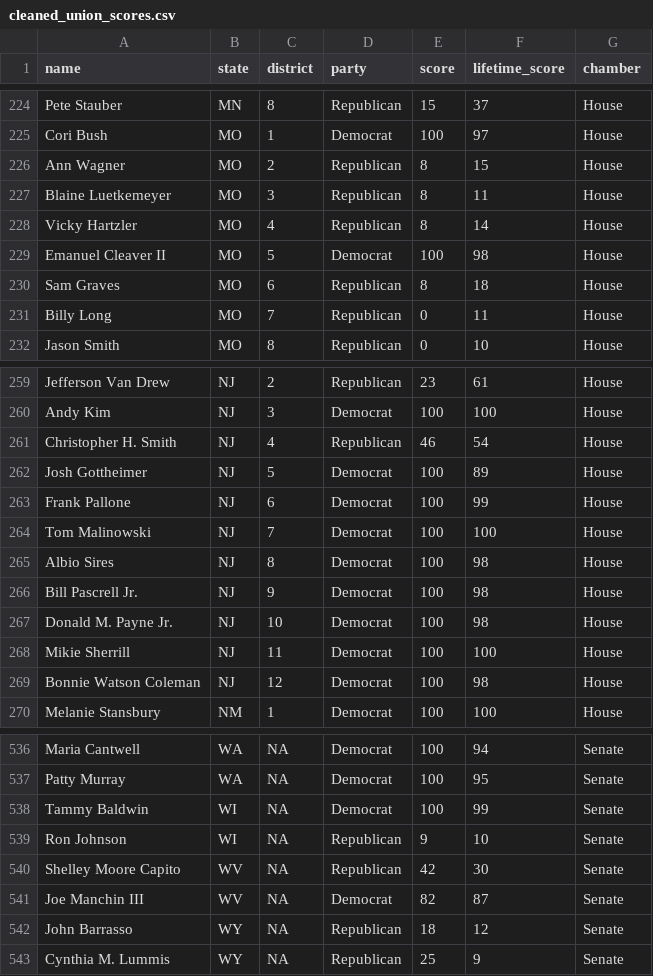
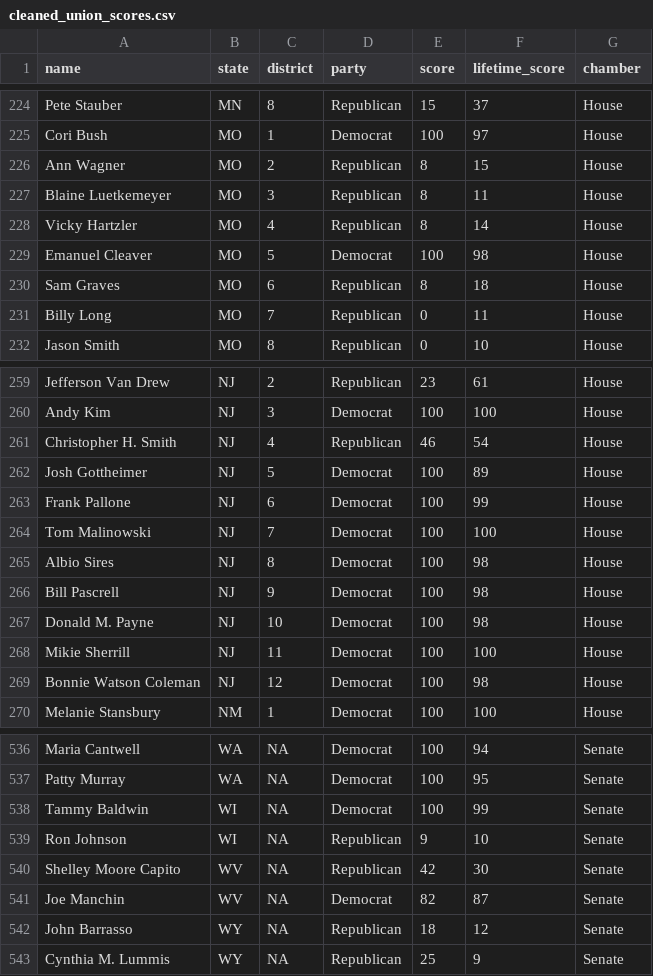
Before and after one commit to cje25/unions-and-funding, a CSV file: data/cleaned_union_scores.csv, drawn as a sheet; only a part is shown, gaps mark what is left out; the diff names each change by its address in the sheet, - before the commit and + after, or states it on an @@ line.

Commit message:
removed suffixes from data and wrote to csv with the correct encoding

```diff
--- a/data/cleaned_union_scores.csv
+++ b/data/cleaned_union_scores.csv
-A229 (name): Emanuel Cleaver II
+A229 (name): Emanuel Cleaver
-A266 (name): Bill Pascrell Jr.
+A266 (name): Bill Pascrell
-A267 (name): Donald M. Payne Jr.
+A267 (name): Donald M. Payne
-A541 (name): Joe Manchin III
+A541 (name): Joe Manchin
```
Also changed, not shown: 1 other file.
